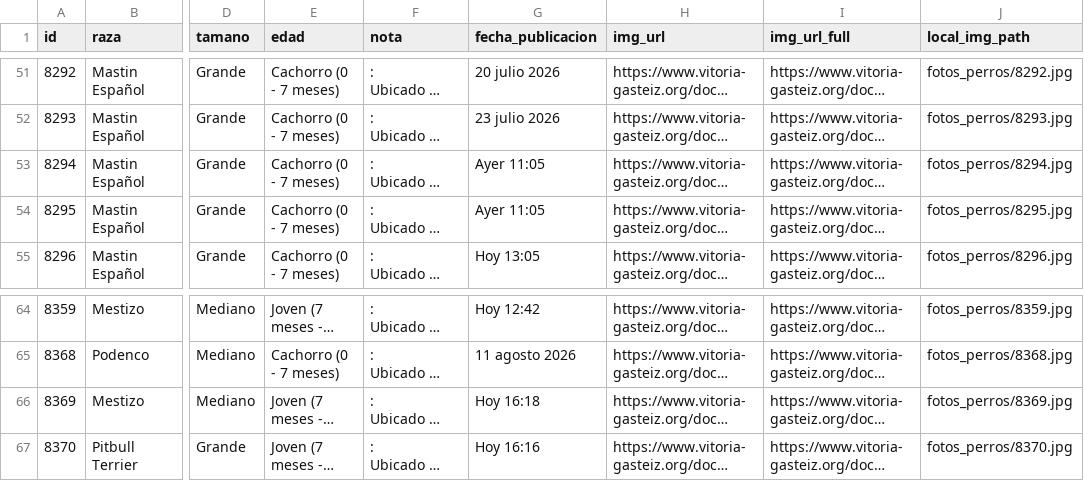
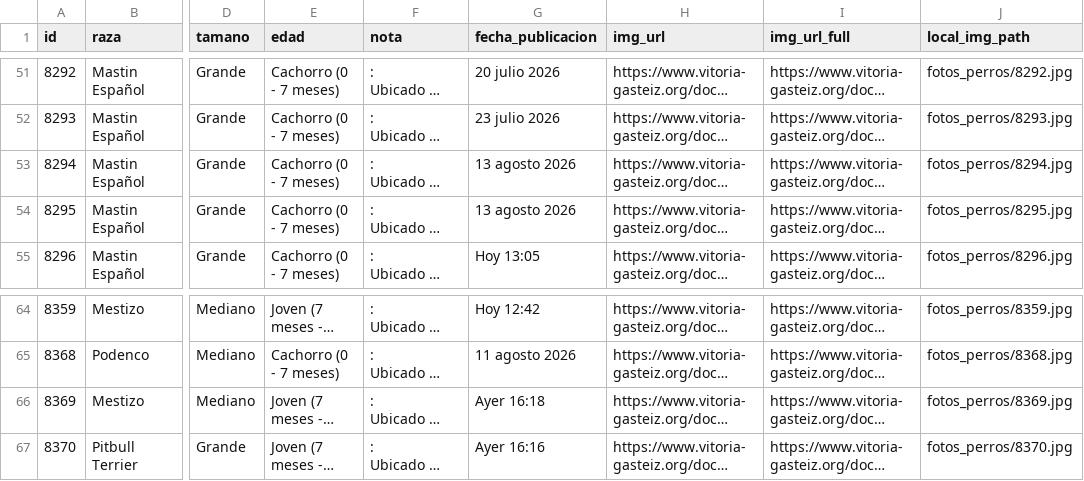
Before and after one commit to eortas/perros-gasteiz, a CSV file: perros_vitoria_historico.csv, drawn as a sheet; only a part is shown, gaps mark what is left out; long unchanged cells end in …; the diff names each change by its address in the sheet, - before the commit and + after, or states it on an @@ line.

```diff
--- a/perros_vitoria_historico.csv
+++ b/perros_vitoria_historico.csv
-G53:G54 (fecha_publicacion): Ayer 11:05
+G53:G54 (fecha_publicacion): 13 agosto 2026
-G66 (fecha_publicacion): Hoy 16:18
+G66 (fecha_publicacion): Ayer 16:18
-G67 (fecha_publicacion): Hoy 16:16
+G67 (fecha_publicacion): Ayer 16:16
```
